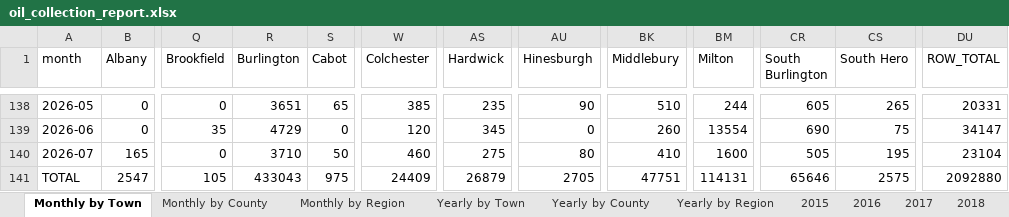
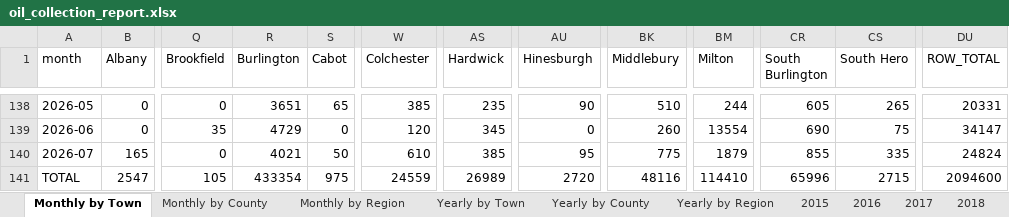
Before and after one commit to burnssargent-eng/blackbear_dashboard, an Excel workbook: oil_collection_report.xlsx, sheet Monthly by Town, drawn as a sheet; only a part is shown, gaps mark what is left out; values as stored, in another font and other column widths than the file's, no borders; the diff names each change by its address in the sheet, - before the commit and + after, or states it on an @@ line.

```diff
--- a/oil_collection_report.xlsx (sheet Monthly by Town)
+++ b/oil_collection_report.xlsx (sheet Monthly by Town)
-R140 (Burlington): 3710
+R140 (Burlington): 4021
-W140 (Colchester): 460
+W140 (Colchester): 610
-AS140 (Hardwick): 275
+AS140 (Hardwick): 385
-AU140 (Hinesburgh): 80
+AU140 (Hinesburgh): 95
-BK140 (Middlebury): 410
+BK140 (Middlebury): 775
-BM140 (Milton): 1600
+BM140 (Milton): 1879
-CR140 (South Burlington): 505
+CR140 (South Burlington): 855
-CS140 (South Hero): 195
+CS140 (South Hero): 335
-DU140 (ROW_TOTAL): 23104
+DU140 (ROW_TOTAL): 24824
-R141 (Burlington): 433043
+R141 (Burlington): 433354
-W141 (Colchester): 24409
+W141 (Colchester): 24559
-AS141 (Hardwick): 26879
+AS141 (Hardwick): 26989
-AU141 (Hinesburgh): 2705
+AU141 (Hinesburgh): 2720
-BK141 (Middlebury): 47751
+BK141 (Middlebury): 48116
-BM141 (Milton): 114131
+BM141 (Milton): 114410
-CR141 (South Burlington): 65646
+CR141 (South Burlington): 65996
-CS141 (South Hero): 2575
+CS141 (South Hero): 2715
-DU141 (ROW_TOTAL): 2092880
+DU141 (ROW_TOTAL): 2094600
```
Also changed, not shown: sheet Yearly by Town, sheet Yearly by County, sheet Monthly by County, sheet Yearly by Region, sheet Monthly by Region, sheet 2026, 2 more sheets, 3 other files.
